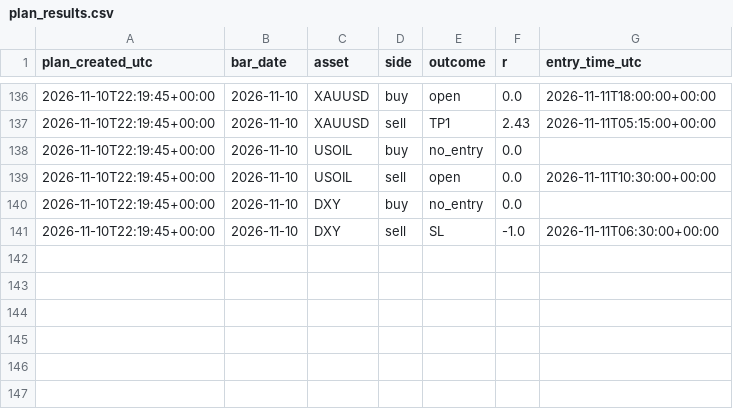
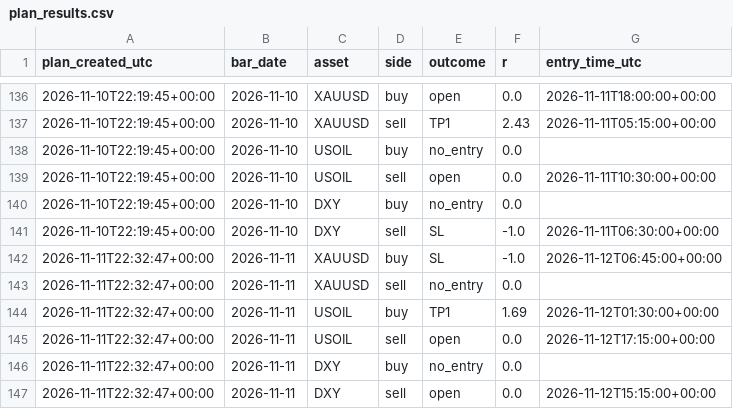
Before and after one commit to amonaipitf-ai/trading-ml, a CSV file: data/plan_results.csv, drawn as a sheet; only a part is shown, gaps mark what is left out.

Commit message:
plan 2026-11-12

```diff
--- a/data/plan_results.csv
+++ b/data/plan_results.csv
@@ -141 +141,7 @@ plan_created_utc,bar_date,asset,side,outcome,r,entry_time_utc
 2026-11-10T22:19:45+00:00,2026-11-10,DXY,sell,SL,-1.0,2026-11-11T06:30:00+00:00
+2026-11-11T22:32:47+00:00,2026-11-11,XAUUSD,buy,SL,-1.0,2026-11-12T06:45:00+00:00
+2026-11-11T22:32:47+00:00,2026-11-11,XAUUSD,sell,no_entry,0.0,
+2026-11-11T22:32:47+00:00,2026-11-11,USOIL,buy,TP1,1.69,2026-11-12T01:30:00+00:00
+2026-11-11T22:32:47+00:00,2026-11-11,USOIL,sell,open,0.0,2026-11-12T17:15:00+00:00
+2026-11-11T22:32:47+00:00,2026-11-11,DXY,buy,no_entry,0.0,
+2026-11-11T22:32:47+00:00,2026-11-11,DXY,sell,open,0.0,2026-11-12T15:15:00+00:00
```
Also changed, not shown: 1 other file.
